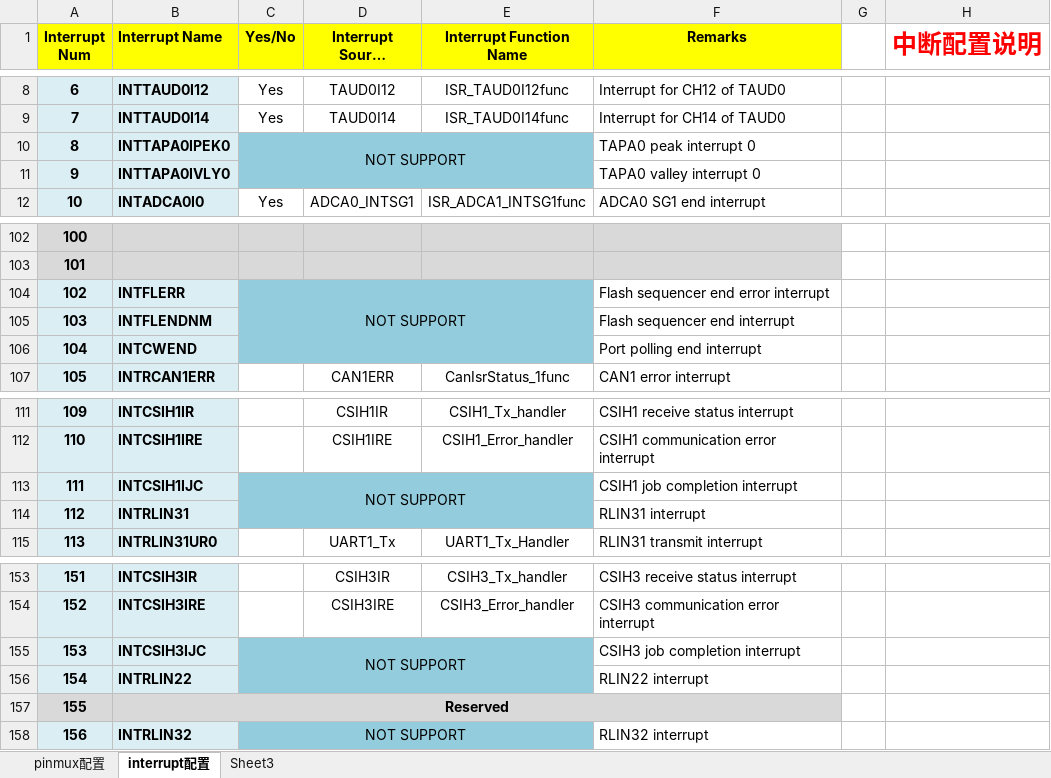
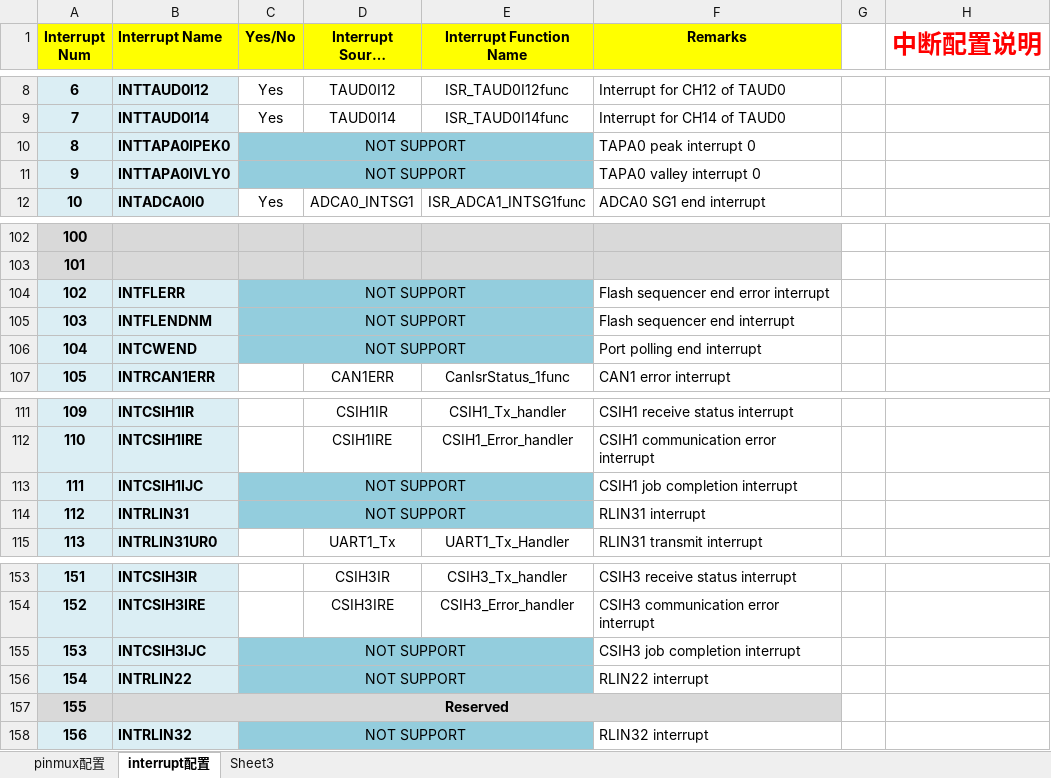
Before and after one commit to KuangAlbert/GEN_RH850_F1L, an Excel workbook: Pin100.xlsx, sheet interrupt配置, drawn as a sheet; only a part is shown, gaps mark what is left out; long unchanged cells end in …; values as stored, in another font and other column widths than the file's, no borders; conditional formats not drawn; the diff covers the shown part only; the diff names each change by its address in the sheet, - before the commit and + after, or states it on an @@ line.

```diff
--- a/Pin100.xlsx (sheet interrupt配置)
+++ b/Pin100.xlsx (sheet interrupt配置)
-C10:E11 merged
+C10:E10 merged
-C11 (Yes/No): (empty)
+C11 (Yes/No): NOT SUPPORT
+C11:E11 merged
-C104:E106 merged
+C104:E104 merged
-C105:C106 (Yes/No): (empty)
+C105:C106 (Yes/No): NOT SUPPORT
+C105:E105 merged
+C106:E106 merged
-C113:E114 merged
+C113:E113 merged
-C114 (Yes/No): (empty)
+C114 (Yes/No): NOT SUPPORT
+C114:E114 merged
-C155:E156 merged
+C155:E155 merged
-C156 (Yes/No): (empty)
+C156 (Yes/No): NOT SUPPORT
+C156:E156 merged
```
Also changed, not shown: 10 edited cells and merged cells elsewhere in this sheet, sheet pinmux配置, hidden cells, Pin144.xlsx, 6 other files.
